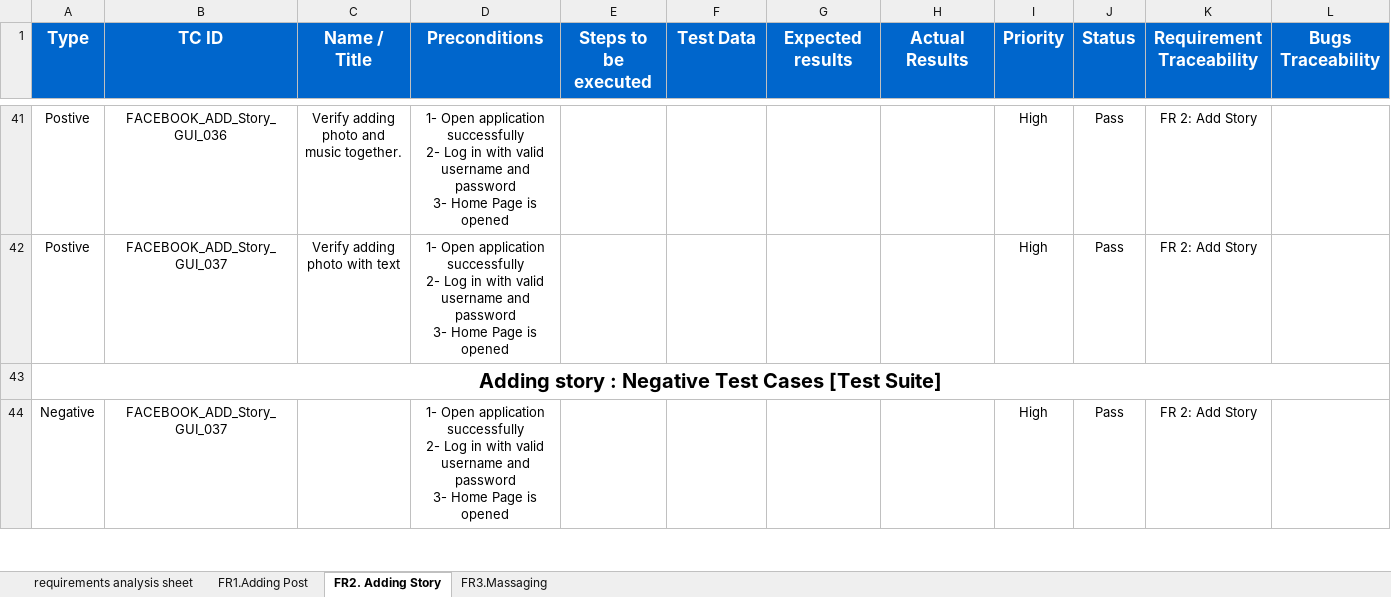
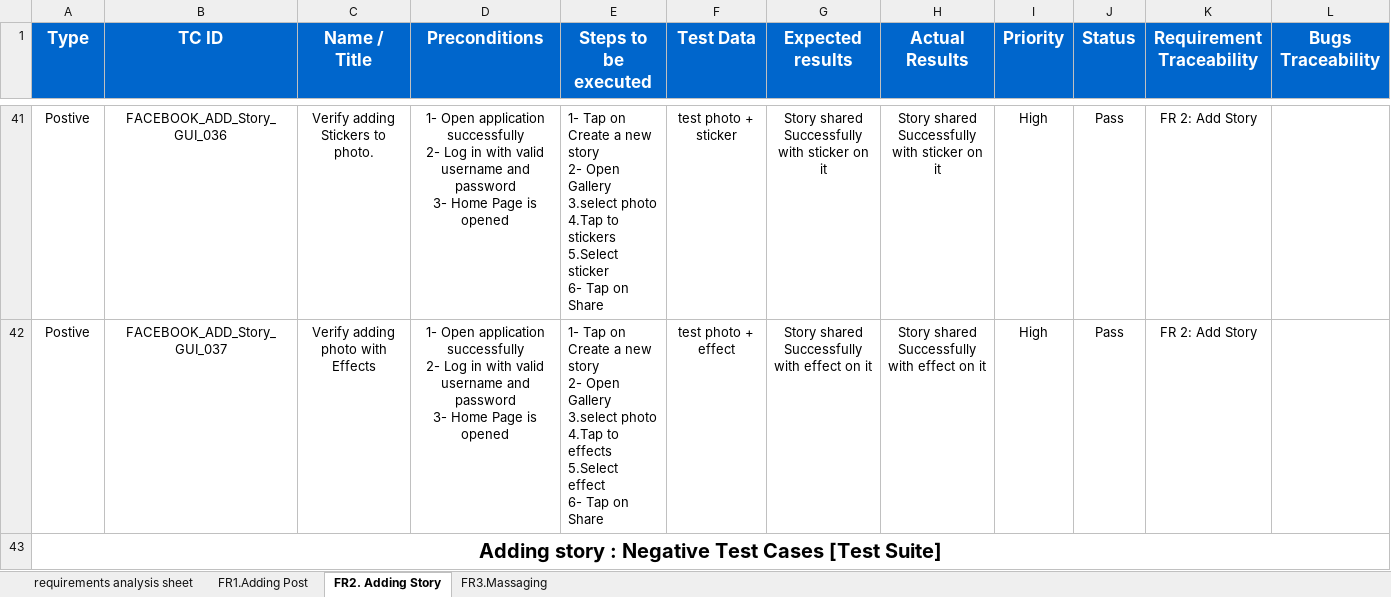
Before and after one commit to MostafaLabib6/Facebook-Mobile_Application-Testing, an Excel workbook: high-level-test-cases-instagram-mobile-app(Test).xlsx, sheet FR2. Adding Story, drawn as a sheet; only a part is shown, gaps mark what is left out; values as stored, in another font and other column widths than the file's, no borders; conditional formats not drawn; ↵ is a line break in a cell; the diff covers the shown part only; the diff names each change by its address in the sheet, - before the commit and + after, or states it on an @@ line.

Commit message:
Update high-level-test-cases-instagram-mobile-app(Test).xlsx

```diff
--- a/high-level-test-cases-instagram-mobile-app(Test).xlsx (sheet FR2. Adding Story)
+++ b/high-level-test-cases-instagram-mobile-app(Test).xlsx (sheet FR2. Adding Story)
-C41 (Name / Title): Verify adding photo and music together.
+C41 (Name / Title): Verify adding Stickers to photo.
-E41 (Steps to be executed): (empty)
+E41 (Steps to be executed): 1- Tap on Create a new story ↵ 2- Open Gallery ↵ 3.select photo ↵ 4.Tap to stickers ↵ 5.Select sticker ↵ 6- Tap on Share
-F41 (Test Data): (empty)
+F41 (Test Data): test photo + sticker
-G41 (Expected results): (empty)
+G41 (Expected results): Story shared Successfully with sticker on it
-H41 (Actual Results): (empty)
+H41 (Actual Results): Story shared Successfully with sticker on it
-C42 (Name / Title): Verify adding photo with text
+C42 (Name / Title): Verify adding photo with Effects
-E42 (Steps to be executed): (empty)
+E42 (Steps to be executed): 1- Tap on Create a new story ↵ 2- Open Gallery ↵ 3.select photo ↵ 4.Tap to effects ↵ 5.Select effect ↵ 6- Tap on Share
-F42 (Test Data): (empty)
+F42 (Test Data): test photo + effect
-G42 (Expected results): (empty)
+G42 (Expected results): Story shared Successfully with effect on it
-H42 (Actual Results): (empty)
+H42 (Actual Results): Story shared Successfully with effect on it
-row 44: Negative | FACEBOOK_ADD_Story_GUI_037 |  | 1- Open application successfully ↵ 2- Log in with valid username and password ↵ 3- Home Page is opened |  |  |  |  | High | Pass | FR 2: Add Story
```
Also changed, not shown: 4 removed rows and 95 edited cells elsewhere in this sheet, sheet FR3.Massaging.
